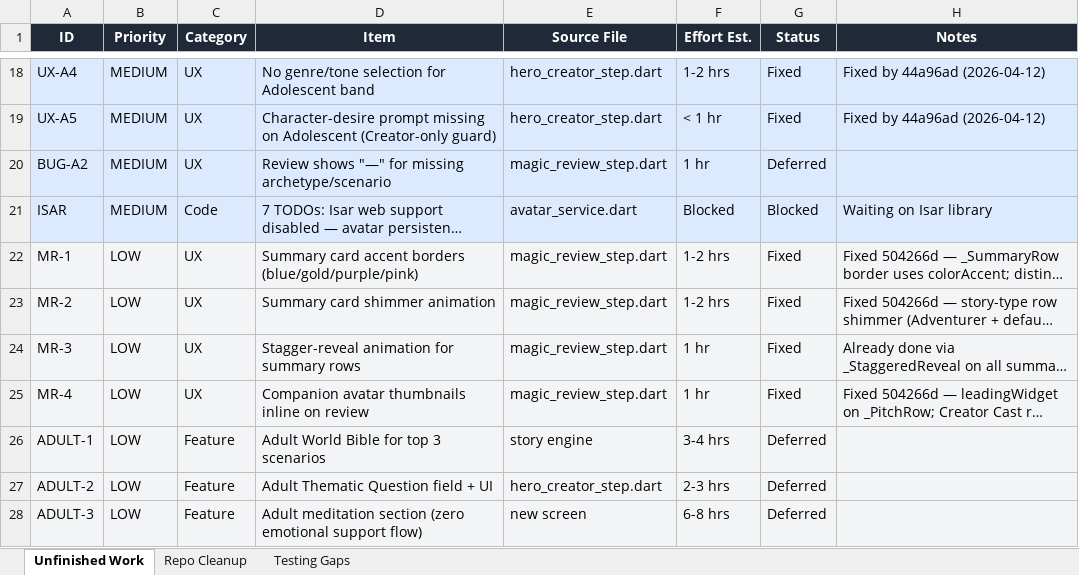
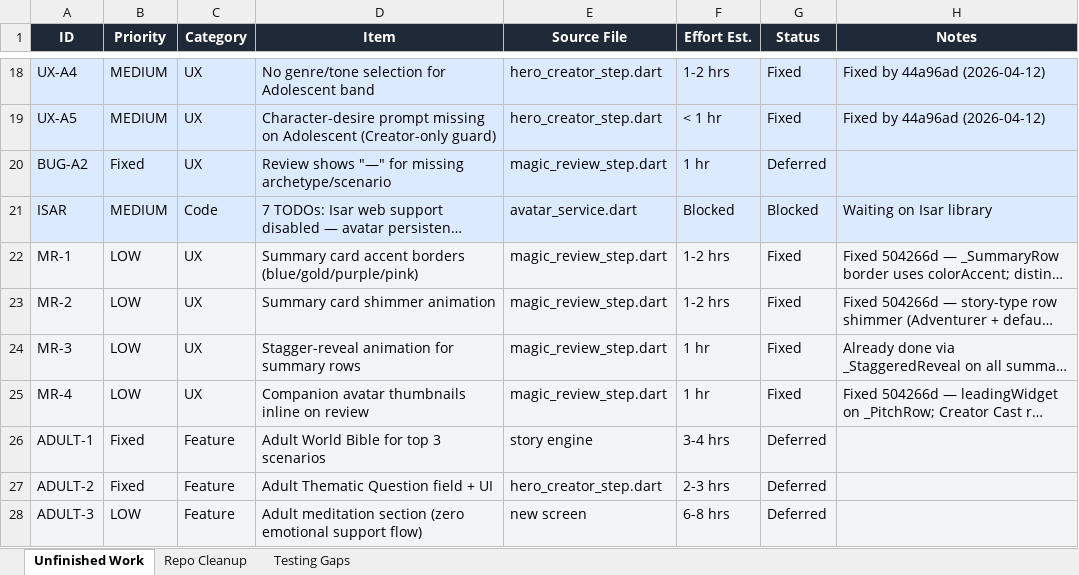
Before and after one commit to darcy0408/once-upon-your-child, an Excel workbook: Story_Weaver_Tracker.xlsx, sheet Unfinished Work, drawn as a sheet; only a part is shown, gaps mark what is left out; long unchanged cells end in …; values as stored, in another font and other column widths than the file's, no borders; the diff names each change by its address in the sheet, - before the commit and + after, or states it on an @@ line.

```diff
--- a/Story_Weaver_Tracker.xlsx (sheet Unfinished Work)
+++ b/Story_Weaver_Tracker.xlsx (sheet Unfinished Work)
-B20 (Priority): MEDIUM
+B20 (Priority): Fixed
-B26:B27 (Priority): LOW
+B26:B27 (Priority): Fixed
```
Also changed, not shown: 1 other file.
